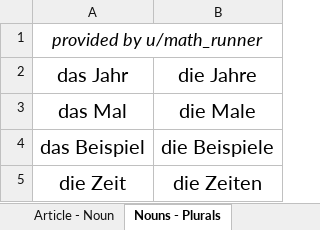
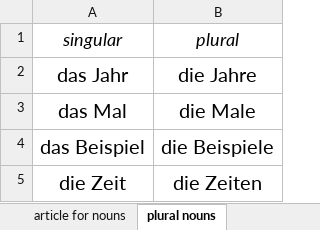
Before and after one commit to aumchirat/german-words-practice, an Excel workbook: data/most-used-german-words.xlsx, sheet plural nouns, drawn as a sheet; only a part is shown; values as stored, in another font and other column widths than the file's, no borders; charts and pictures not drawn; removed rows and columns are numbered as before the commit, all else as after; the diff names each change by its address in the sheet, - before the commit and + after, or states it on an @@ line.

```diff
--- a/data/most-used-german-words.xlsx (sheet plural nouns)
+++ b/data/most-used-german-words.xlsx (sheet plural nouns)
-sheet tab: Article - Noun
+sheet tab: article for nouns
-sheet tab: Nouns - Plurals
+sheet tab: plural nouns
-row 1: provided by u/math_runner
+row 1: singular | plural
```
Also changed, not shown: sheet adverbs, sheet adjectives, sheet verbs, sheet nouns, sheet article for nouns, other sheet tabs.
